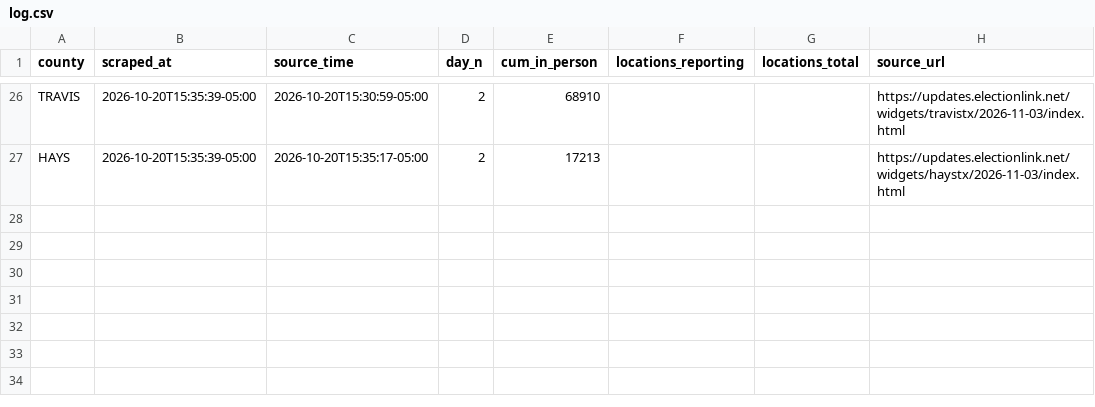
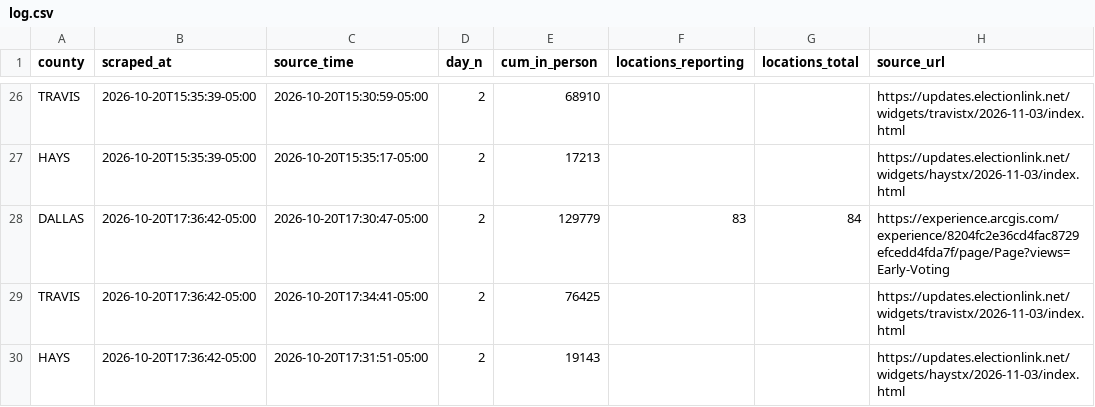
Before and after one commit to Seeker-Cliff/tx-early-vote-live, a CSV file: data/log.csv, drawn as a sheet; only a part is shown, gaps mark what is left out.

```diff
--- a/data/log.csv
+++ b/data/log.csv
@@ -27 +27,4 @@ TRAVIS,2026-10-20T15:35:39-05:00,2026-10-20T15:30:59-05:00,2,68910,,,https://upd
 HAYS,2026-10-20T15:35:39-05:00,2026-10-20T15:35:17-05:00,2,17213,,,https://updates.electionlink.net/widgets/haystx/2026-11-03/index.html
+DALLAS,2026-10-20T17:36:42-05:00,2026-10-20T17:30:47-05:00,2,129779,83,84,https://experience.arcgis.com/experience/8204fc2e36cd4fac8729efcedd4fda7f/page/Page?views=Early-Voting
+TRAVIS,2026-10-20T17:36:42-05:00,2026-10-20T17:34:41-05:00,2,76425,,,https://updates.electionlink.net/widgets/travistx/2026-11-03/index.html
+HAYS,2026-10-20T17:36:42-05:00,2026-10-20T17:31:51-05:00,2,19143,,,https://updates.electionlink.net/widgets/haystx/2026-11-03/index.html
```
Also changed, not shown: data/attempts.csv, 1 other file.
